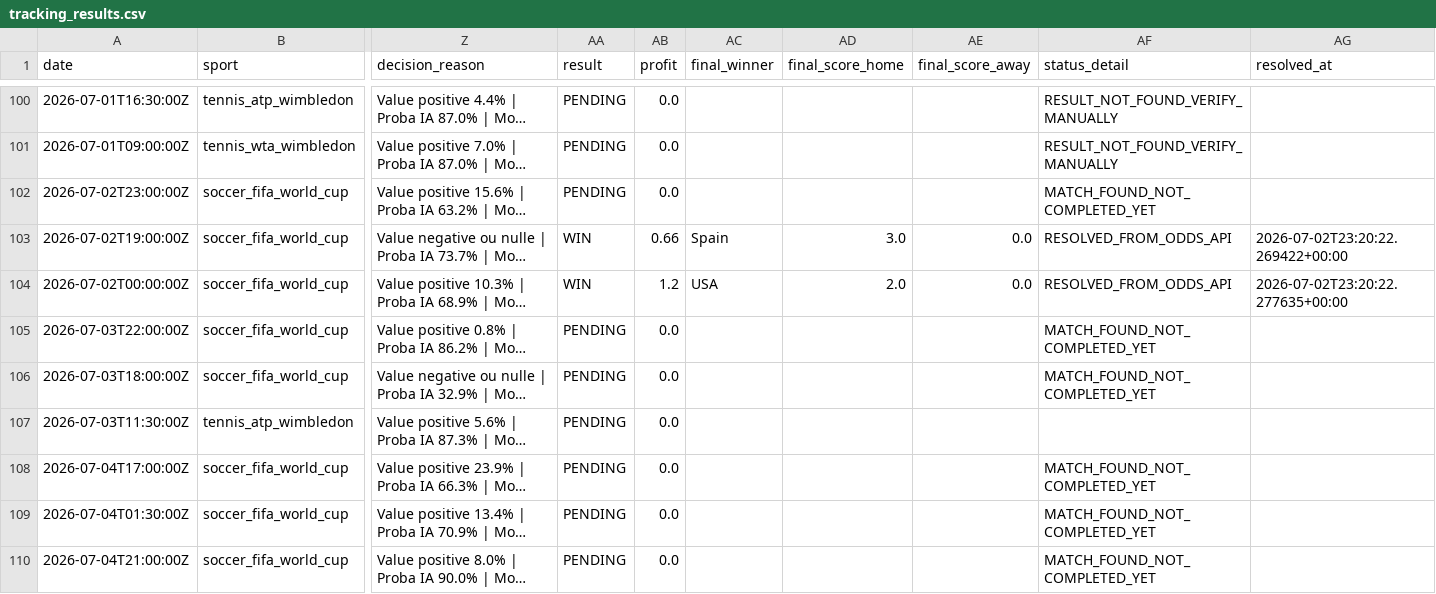
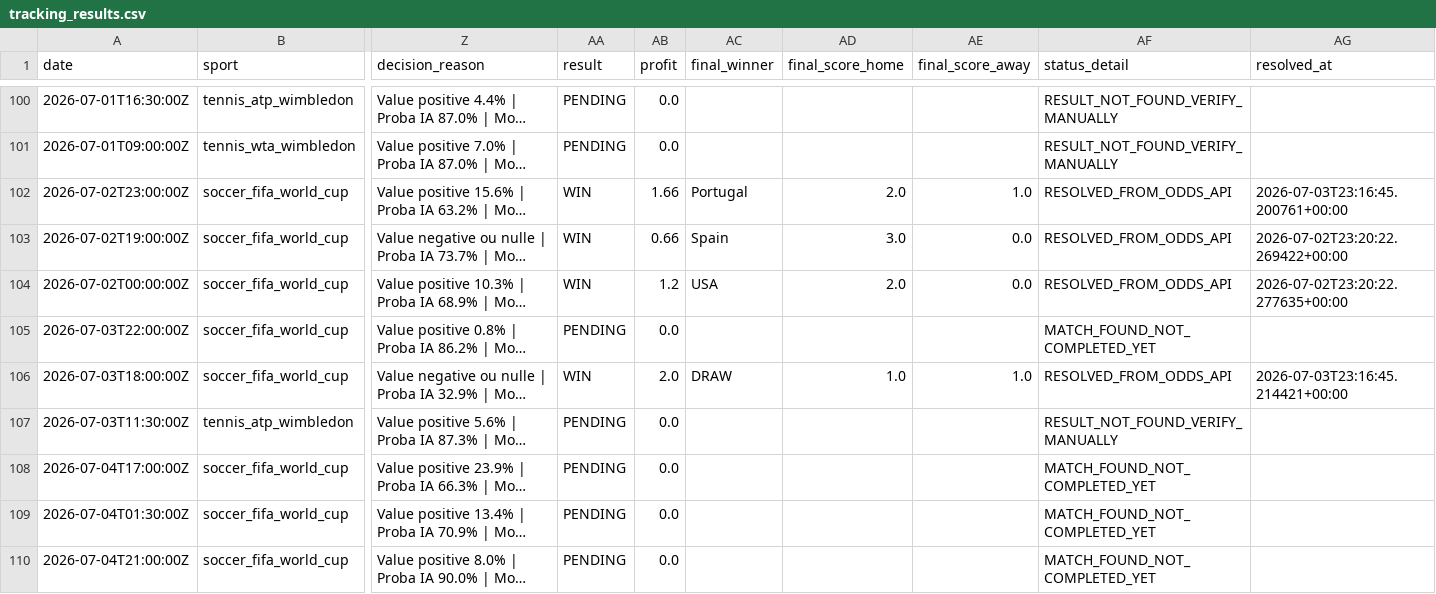
Before and after one commit to lazered543/ParisSportifs_IA_Ultime, a CSV file: tracking_results.csv, drawn as a sheet; only a part is shown, gaps mark what is left out; long unchanged cells end in …; the diff covers the shown part only; the diff names each change by its address in the sheet, - before the commit and + after, or states it on an @@ line.

```diff
--- a/tracking_results.csv
+++ b/tracking_results.csv
-AA102 (result): PENDING
+AA102 (result): WIN
-AB102 (profit): 0.0
+AB102 (profit): 1.66
-AC102 (final_winner): (empty)
+AC102 (final_winner): Portugal
-AD102 (final_score_home): (empty)
+AD102 (final_score_home): 2.0
-AE102 (final_score_away): (empty)
+AE102 (final_score_away): 1.0
-AF102 (status_detail): MATCH_FOUND_NOT_COMPLETED_YET
+AF102 (status_detail): RESOLVED_FROM_ODDS_API
-AG102 (resolved_at): (empty)
+AG102 (resolved_at): 2026-07-03T23:16:45.200761+00:00
-AA106 (result): PENDING
+AA106 (result): WIN
-AB106 (profit): 0.0
+AB106 (profit): 2.0
-AC106 (final_winner): (empty)
+AC106 (final_winner): DRAW
-AD106 (final_score_home): (empty)
+AD106 (final_score_home): 1.0
-AE106 (final_score_away): (empty)
+AE106 (final_score_away): 1.0
-AF106 (status_detail): MATCH_FOUND_NOT_COMPLETED_YET
+AF106 (status_detail): RESOLVED_FROM_ODDS_API
-AG106 (resolved_at): (empty)
+AG106 (resolved_at): 2026-07-03T23:16:45.214421+00:00
-AF107 (status_detail): (empty)
+AF107 (status_detail): RESULT_NOT_FOUND_VERIFY_MANUALLY
```
Also changed, not shown: 4 added rows and 6 edited cells elsewhere in this file, data/predictions/predictions_today.csv, data/predictions/value_bets_today.csv, 1 other file.
